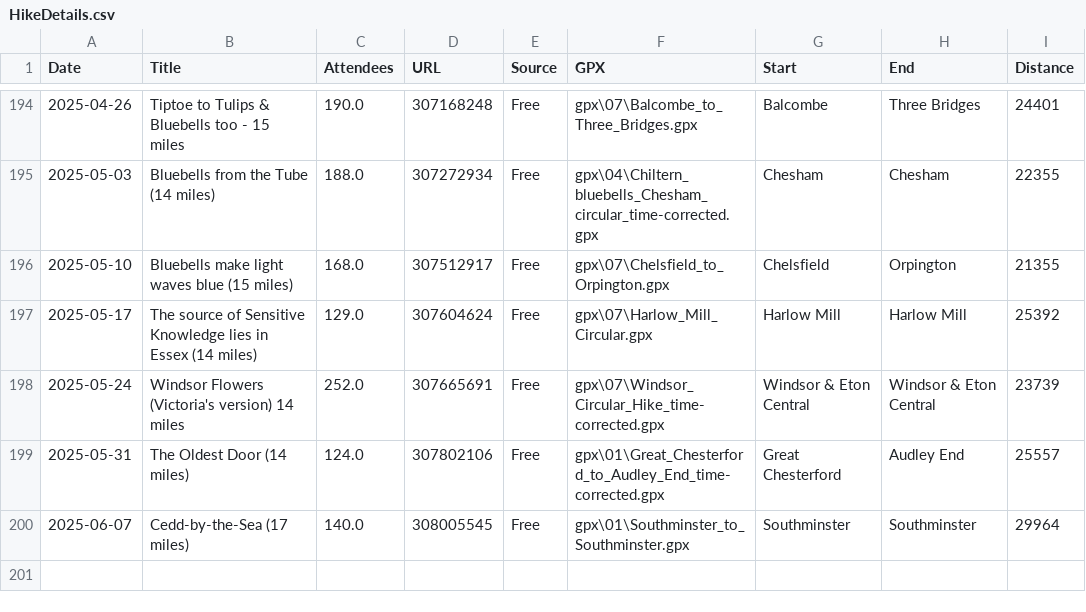
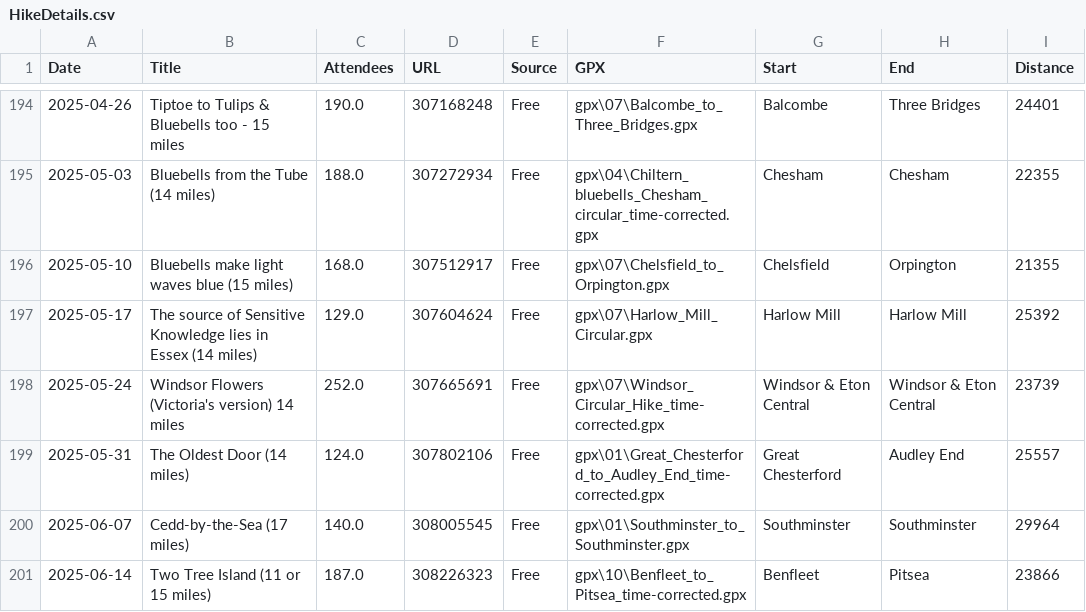
Before and after one commit to james-stuff/chris-map, a CSV file: HikeDetails.csv, drawn as a sheet; only a part is shown, gaps mark what is left out; the diff names each change by its address in the sheet, - before the commit and + after, or states it on an @@ line.

Commit message:
Two Tree Island

```diff
--- a/HikeDetails.csv
+++ b/HikeDetails.csv
+row 201: 2025-06-14 | Two Tree Island (11 or 15 miles) | 187.0 | 308226323 | Free | gpx\10\Benfleet_to_Pitsea_time-corrected.gpx | Benfleet | Pitsea | 23866
```
Also changed, not shown: ScrapedHikes.csv.
